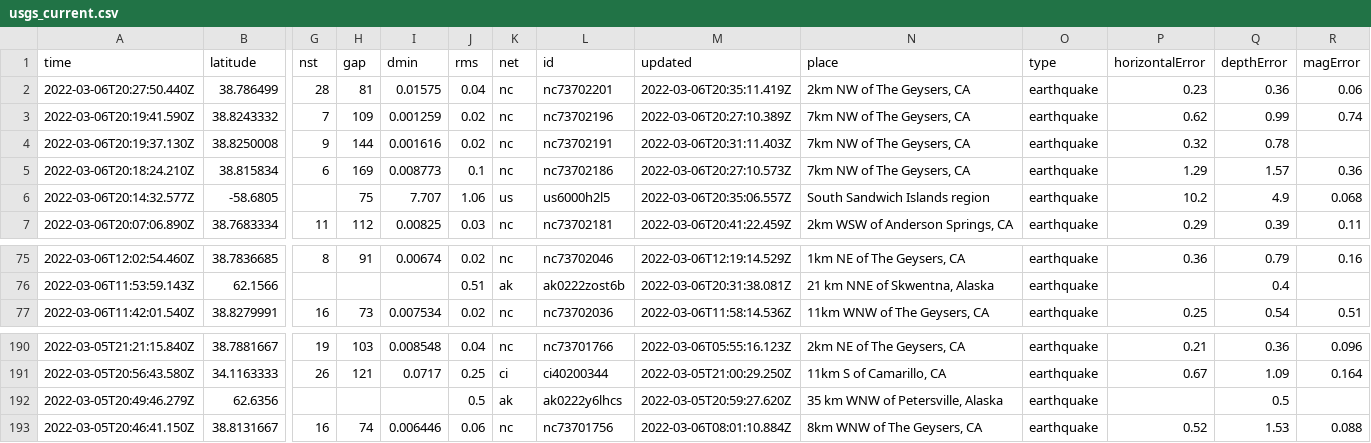
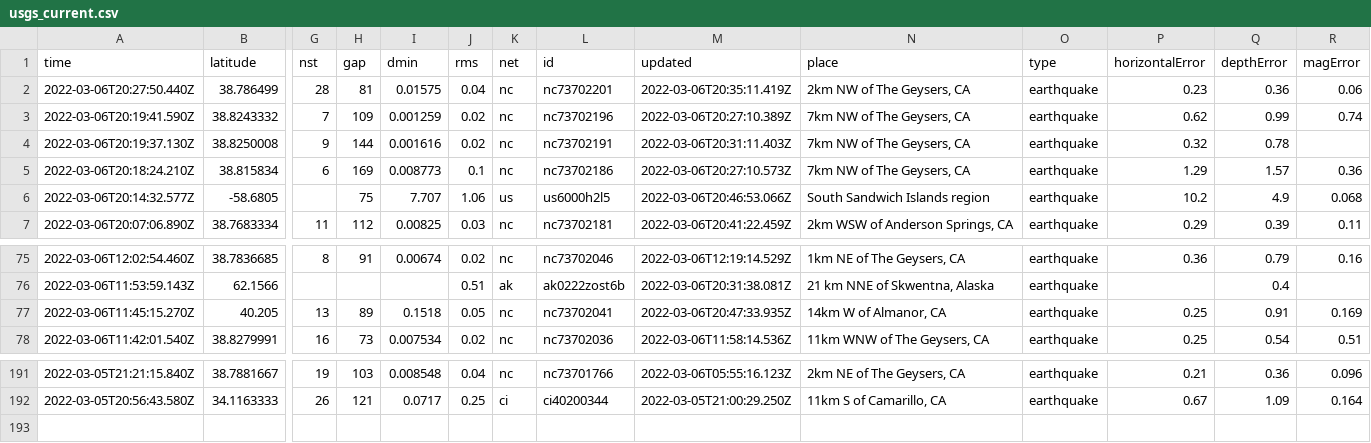
Before and after one commit to johnstont05/nicar22-github-actions, a CSV file: usgs_current.csv, drawn as a sheet; only a part is shown, gaps mark what is left out; removed rows and columns are numbered as before the commit, all else as after; rows hold the shown columns only; the diff names each change by its address in the sheet, - before the commit and + after, or states it on an @@ line.

```diff
--- a/usgs_current.csv
+++ b/usgs_current.csv
-M6 (updated): 2022-03-06T20:35:06.557Z
+M6 (updated): 2022-03-06T20:46:53.066Z
+row 77: 2022-03-06T11:45:15.270Z | 40.205 | 13 | 89 | 0.1518 | 0.05 | nc | nc73702041 | 2022-03-06T20:47:33.935Z | 14km W of Almanor, CA | earthquake | 0.25 | 0.91 | 0.169
-row 192: 2022-03-05T20:49:46.279Z | 62.6356 |  |  |  | 0.5 | ak | ak0222y6lhcs | 2022-03-05T20:59:27.620Z | 35 km WNW of Petersville, Alaska | earthquake |  | 0.5
-row 193: 2022-03-05T20:46:41.150Z | 38.8131667 | 16 | 74 | 0.006446 | 0.06 | nc | nc73701756 | 2022-03-06T08:01:10.884Z | 8km WNW of The Geysers, CA | earthquake | 0.52 | 1.53 | 0.088
```
Also changed, not shown: usgs_main.csv.
